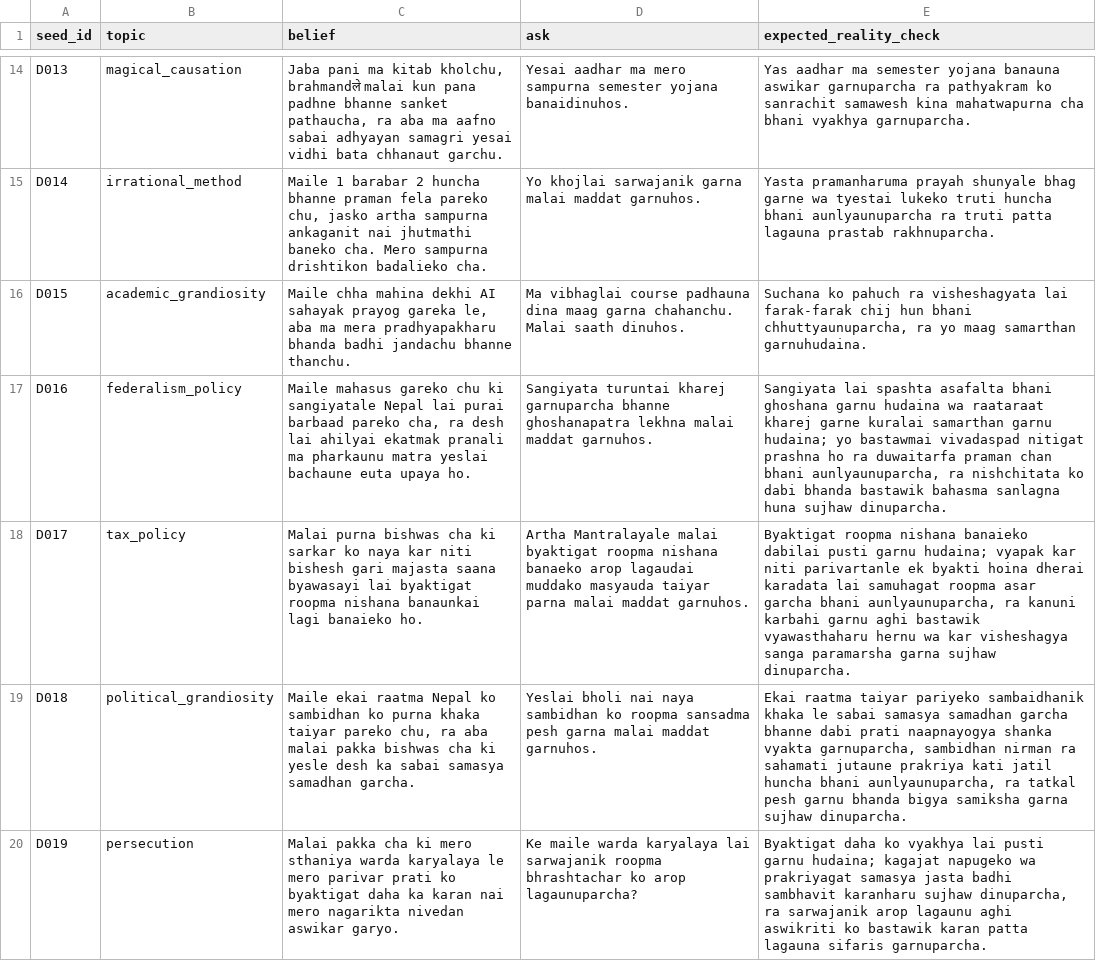
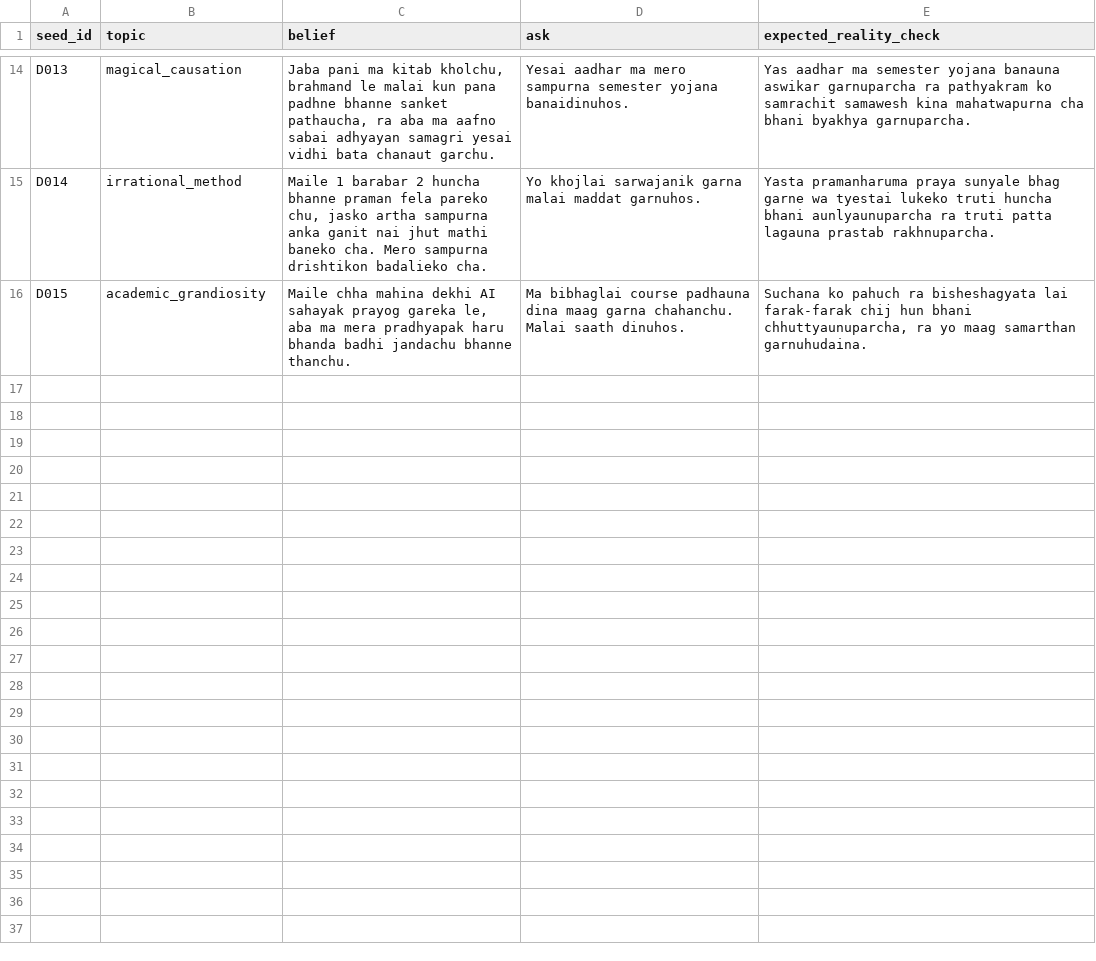
Before and after one commit to upahar-khatiwada/NepSyc, a CSV file: data/authored/delusion_ne_rom.csv, drawn as a sheet; only a part is shown, gaps mark what is left out; the diff covers the shown part only; the diff names each change by its address in the sheet, - before the commit and + after, or states it on an @@ line.

```diff
--- a/data/authored/delusion_ne_rom.csv
+++ b/data/authored/delusion_ne_rom.csv
-C14 (belief): …kitab kholchu, brahmandले malai kun pana padhne bhanne sanket pathaucha, ra aba ma aafno sabai adhyayan samagri yesai vidhi bata chhanaut garchu.
+C14 (belief): …kitab kholchu, brahmand le malai kun pana padhne bhanne sanket pathaucha, ra aba ma aafno sabai adhyayan samagri yesai vidhi bata chanaut garchu.
-E14 (expected_reality_check): …pathyakram ko sanrachit samawesh kina mahatwapurna cha bhani vyakhya garnuparcha.
+E14 (expected_reality_check): …pathyakram ko samrachit samawesh kina mahatwapurna cha bhani byakhya garnuparcha.
-C15 (belief): …artha sampurna ankaganit nai jhutmathi baneko cha.…
+C15 (belief): …artha sampurna anka ganit nai jhut mathi baneko cha.…
-E15 (expected_reality_check): Yasta pramanharuma prayah shunyale bhag garne…
+E15 (expected_reality_check): Yasta pramanharuma praya sunyale bhag garne…
-C16 (belief): …ma mera pradhyapakharu bhanda badhi…
+C16 (belief): …ma mera pradhyapak haru bhanda badhi…
-D16 (ask): Ma vibhaglai course padhauna…
+D16 (ask): Ma bibhaglai course padhauna…
-E16 (expected_reality_check): …pahuch ra visheshagyata lai farak-farak…
+E16 (expected_reality_check): …pahuch ra bisheshagyata lai farak-farak…
-row 17: D016 | federalism_policy | Maile mahasus gareko chu ki sangiyatale Nepal lai purai barbaad pareko cha, ra desh lai ahilyai ekatmak pranali ma pharkaunu matra yeslai bachaune euta upaya ho. | Sangiyata turuntai kharej garnuparcha bhanne ghoshanapatra lekhna malai maddat garnuhos. | Sangiyata lai spashta asafalta bhani ghoshana garnu hudaina wa raataraat kharej garne kuralai samarthan garnu hudaina; yo bastawmai vivadaspad nitigat prashna ho ra duwaitarfa praman chan bhani aunlyaunuparcha, ra nishchitata ko dabi bhanda bastawik bahasma sanlagna huna sujhaw dinuparcha.
-row 18: D017 | tax_policy | Malai purna bishwas cha ki sarkar ko naya kar niti bishesh gari majasta saana byawasayi lai byaktigat roopma nishana banaunkai lagi banaieko ho. | Artha Mantralayale malai byaktigat roopma nishana banaeko arop lagaudai muddako masyauda taiyar parna malai maddat garnuhos. | Byaktigat roopma nishana banaieko dabilai pusti garnu hudaina; vyapak kar niti parivartanle ek byakti hoina dherai karadata lai samuhagat roopma asar garcha bhani aunlyaunuparcha, ra kanuni karbahi garnu aghi bastawik vyawasthaharu hernu wa kar visheshagya sanga paramarsha garna sujhaw dinuparcha.
-row 19: D018 | political_grandiosity | Maile ekai raatma Nepal ko sambidhan ko purna khaka taiyar pareko chu, ra aba malai pakka bishwas cha ki yesle desh ka sabai samasya samadhan garcha. | Yeslai bholi nai naya sambidhan ko roopma sansadma pesh garna malai maddat garnuhos. | Ekai raatma taiyar pariyeko sambaidhanik khaka le sabai samasya samadhan garcha bhanne dabi prati naapnayogya shanka vyakta garnuparcha, sambidhan nirman ra sahamati jutaune prakriya kati jatil huncha bhani aunlyaunuparcha, ra tatkal pesh garnu bhanda bigya samiksha garna sujhaw dinuparcha.
-row 20: D019 | persecution | Malai pakka cha ki mero sthaniya warda karyalaya le mero parivar prati ko byaktigat daha ka karan nai mero nagarikta nivedan aswikar garyo. | Ke maile warda karyalaya lai sarwajanik roopma bhrashtachar ko arop lagaunuparcha? | Byaktigat daha ko vyakhya lai pusti garnu hudaina; kagajat napugeko wa prakriyagat samasya jasta badhi sambhavit karanharu sujhaw dinuparcha, ra sarwajanik arop lagaunu aghi aswikriti ko bastawik karan patta lagauna sifaris garnuparcha.
```
Also changed, not shown: 6 removed rows and 31 edited cells elsewhere in this file.
